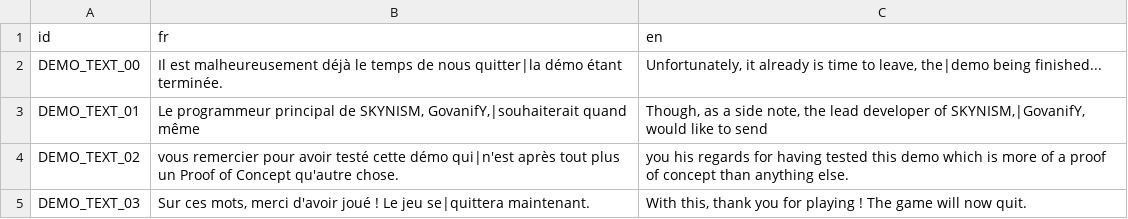
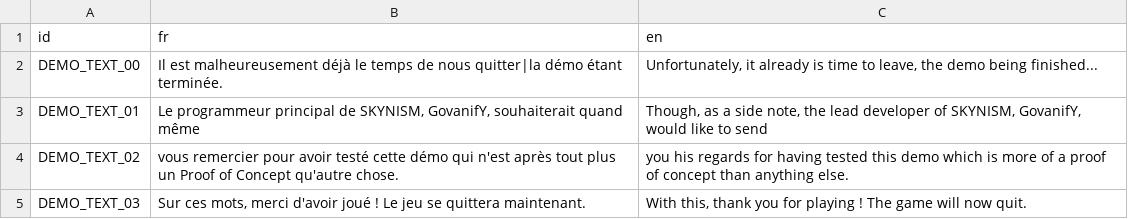
Before and after one commit to GovanifY/KHR2FM, a CSV file: ASSETS/LANG/TEXT/End_Demo.csv, drawn as a sheet.

```diff
--- a/ASSETS/LANG/TEXT/End_Demo.csv
+++ b/ASSETS/LANG/TEXT/End_Demo.csv
@@ -1,5 +1,5 @@
 id,fr,en
-DEMO_TEXT_00,Il est malheureusement déjà le temps de nous quitter|la démo étant terminée.,"Unfortunately, it already is time to leave, the|demo being finished..."
-DEMO_TEXT_01,"Le programmeur principal de SKYNISM, GovanifY,|souhaiterait quand même","Though, as a side note, the lead developer of SKYNISM,|GovanifY, would like to send"
-DEMO_TEXT_02,vous remercier pour avoir testé cette démo qui|n'est après tout plus un Proof of Concept qu'autre chose.,you his regards for having tested this demo which is more of a proof of concept than anything else.
-DEMO_TEXT_03,"Sur ces mots, merci d'avoir joué ! Le jeu se|quittera maintenant.","With this, thank you for playing ! The game will now quit."
+DEMO_TEXT_00,Il est malheureusement déjà le temps de nous quitter|la démo étant terminée.,"Unfortunately, it already is time to leave, the demo being finished..."
+DEMO_TEXT_01,"Le programmeur principal de SKYNISM, GovanifY, souhaiterait quand même","Though, as a side note, the lead developer of SKYNISM, GovanifY, would like to send"
+DEMO_TEXT_02,vous remercier pour avoir testé cette démo qui n'est après tout plus un Proof of Concept qu'autre chose.,you his regards for having tested this demo which is more of a proof of concept than anything else.
+DEMO_TEXT_03,"Sur ces mots, merci d'avoir joué ! Le jeu se quittera maintenant.","With this, thank you for playing ! The game will now quit."
```
Also changed, not shown: 8 other files.
